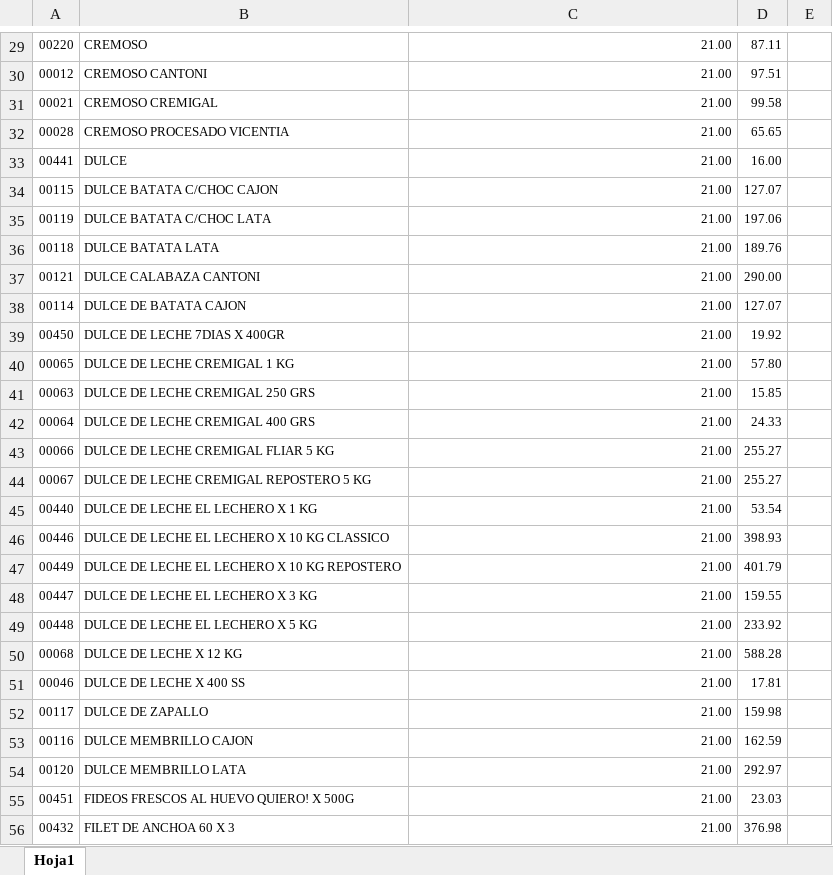
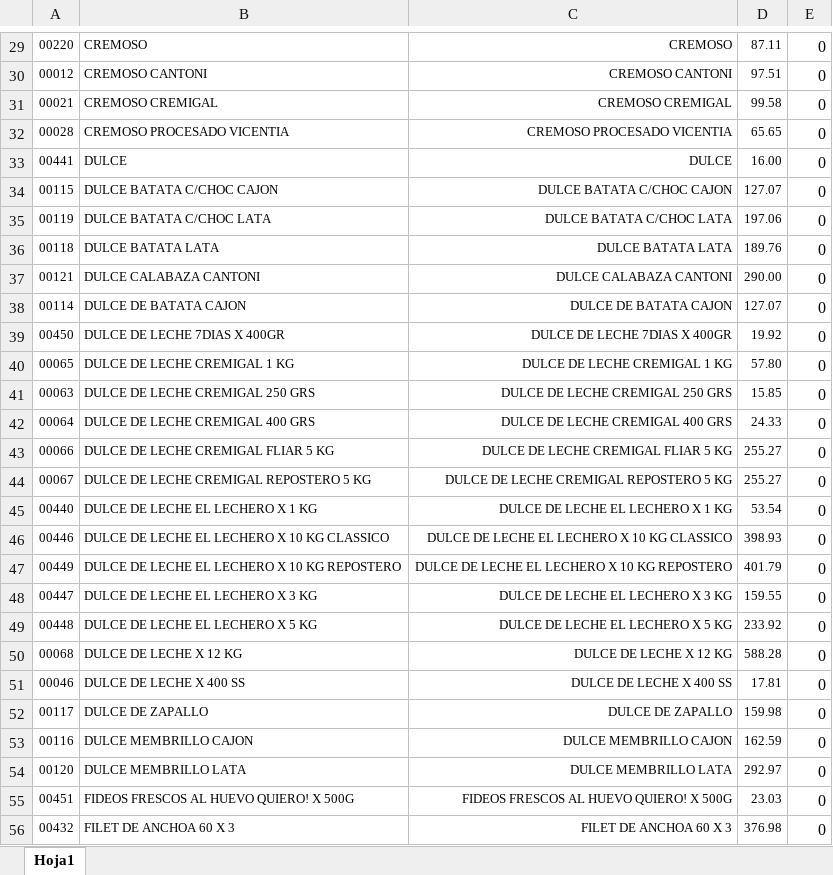
Before and after one commit to ezequielgalvan1985/PedidosCloudWeb, an Excel workbook: otros/excel/lechero/final_importacion/productos01_18_final.xlsx, sheet Hoja1, drawn as a sheet; only a part is shown, gaps mark what is left out; values as stored, in another font and other column widths than the file's, no borders; the diff covers the shown part only; the diff names each change by its address in the sheet, - before the commit and + after, or states it on an @@ line.

```diff
--- a/otros/excel/lechero/final_importacion/productos01_18_final.xlsx (sheet Hoja1)
+++ b/otros/excel/lechero/final_importacion/productos01_18_final.xlsx (sheet Hoja1)
-C29: 21.00
+C29: CREMOSO
-E29:E56: (empty)
+E29:E56: 0
-C30: 21.00
+C30: CREMOSO CANTONI
-C31: 21.00
+C31: CREMOSO CREMIGAL
-C32: 21.00
+C32: CREMOSO PROCESADO VICENTIA
-C33: 21.00
+C33: DULCE
-C34: 21.00
+C34: DULCE BATATA C/CHOC CAJON
-C35: 21.00
+C35: DULCE BATATA C/CHOC LATA
-C36: 21.00
+C36: DULCE BATATA LATA
-C37: 21.00
+C37: DULCE CALABAZA CANTONI
-C38: 21.00
+C38: DULCE DE BATATA CAJON
-C39: 21.00
+C39: DULCE DE LECHE 7DIAS X 400GR
-C40: 21.00
+C40: DULCE DE LECHE CREMIGAL 1 KG
-C41: 21.00
+C41: DULCE DE LECHE CREMIGAL 250 GRS
-C42: 21.00
+C42: DULCE DE LECHE CREMIGAL 400 GRS
-C43: 21.00
+C43: DULCE DE LECHE CREMIGAL FLIAR 5 KG
-C44: 21.00
+C44: DULCE DE LECHE CREMIGAL REPOSTERO 5 KG
-C45: 21.00
+C45: DULCE DE LECHE EL LECHERO X 1 KG
-C46: 21.00
+C46: DULCE DE LECHE EL LECHERO X 10 KG CLASSICO
-C47: 21.00
+C47: DULCE DE LECHE EL LECHERO X 10 KG REPOSTERO
-C48: 21.00
+C48: DULCE DE LECHE EL LECHERO X 3 KG
-C49: 21.00
+C49: DULCE DE LECHE EL LECHERO X 5 KG
-C50: 21.00
+C50: DULCE DE LECHE X 12 KG
-C51: 21.00
+C51: DULCE DE LECHE X 400 SS
-C52: 21.00
+C52: DULCE DE ZAPALLO
-C53: 21.00
+C53: DULCE MEMBRILLO CAJON
-C54: 21.00
+C54: DULCE MEMBRILLO LATA
-C55: 21.00
+C55: FIDEOS FRESCOS AL HUEVO QUIERO! X 500G
-C56: 21.00
+C56: FILET DE ANCHOA 60 X 3
```
Also changed, not shown: 1 added row, 4 removed rows and 354 edited cells elsewhere in this sheet, 3 other files.
